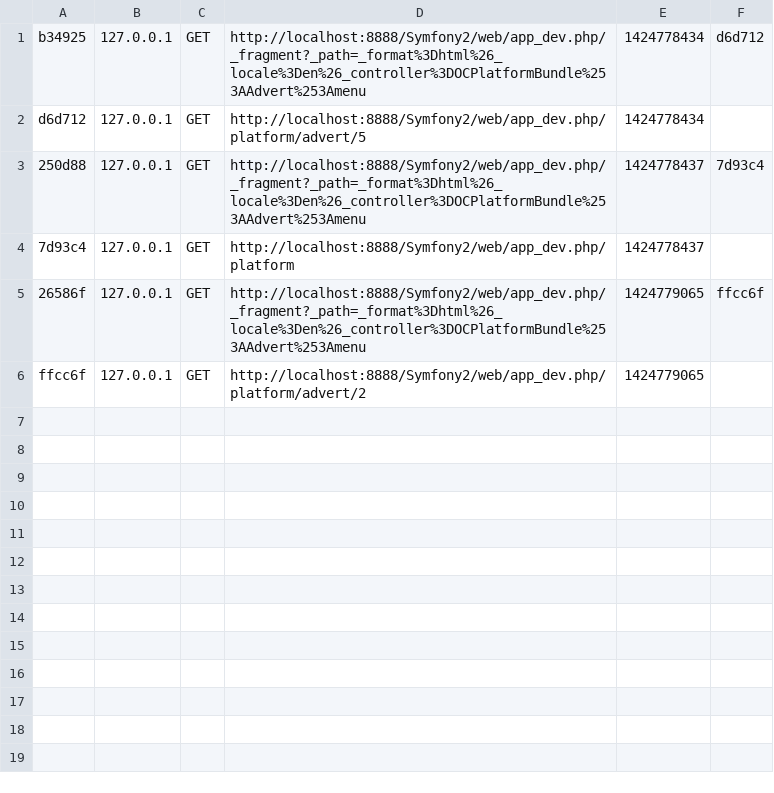
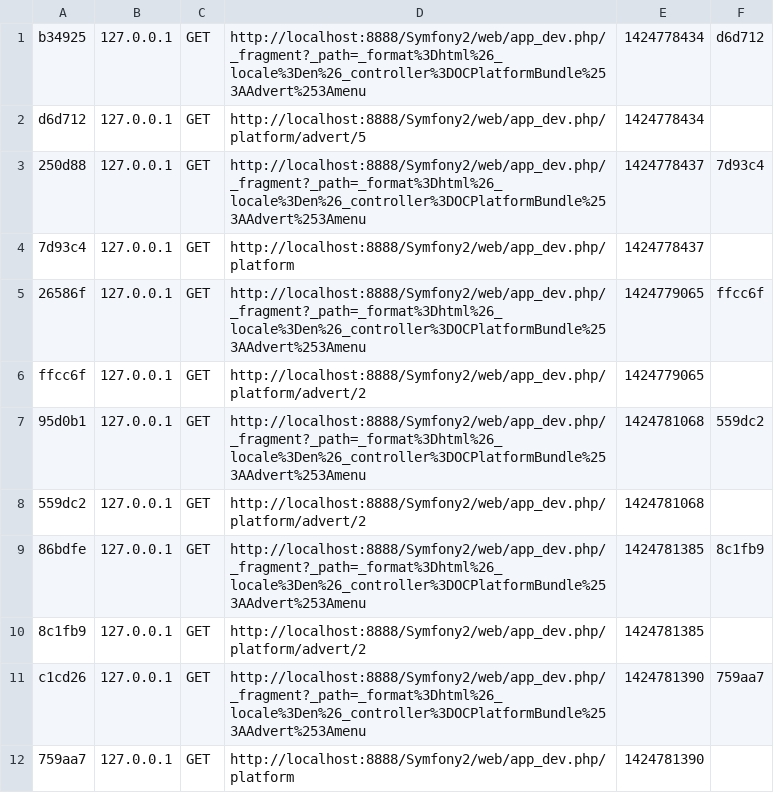
Before and after one commit to noahbabilone/Symfony2, a CSV file: app/cache/dev/profiler/index.csv, drawn as a sheet; the diff names each change by its address in the sheet, - before the commit and + after, or states it on an @@ line.

```diff
--- a/app/cache/dev/profiler/index.csv
+++ b/app/cache/dev/profiler/index.csv
+row 7: 95d0b1 | 127.0.0.1 | GET | http://localhost:8888/Symfony2/web/app_dev.php/_fragment?_path=_format%3Dhtml%26_locale%3Den%26_controller%3DOCPlatformBundle%253AAdvert%253Amenu | 1424781068 | 559dc2
+row 8: 559dc2 | 127.0.0.1 | GET | http://localhost:8888/Symfony2/web/app_dev.php/platform/advert/2 | 1424781068
+row 9: 86bdfe | 127.0.0.1 | GET | http://localhost:8888/Symfony2/web/app_dev.php/_fragment?_path=_format%3Dhtml%26_locale%3Den%26_controller%3DOCPlatformBundle%253AAdvert%253Amenu | 1424781385 | 8c1fb9
+row 10: 8c1fb9 | 127.0.0.1 | GET | http://localhost:8888/Symfony2/web/app_dev.php/platform/advert/2 | 1424781385
+row 11: c1cd26 | 127.0.0.1 | GET | http://localhost:8888/Symfony2/web/app_dev.php/_fragment?_path=_format%3Dhtml%26_locale%3Den%26_controller%3DOCPlatformBundle%253AAdvert%253Amenu | 1424781390 | 759aa7
+row 12: 759aa7 | 127.0.0.1 | GET | http://localhost:8888/Symfony2/web/app_dev.php/platform | 1424781390
```
Also changed, not shown: 3 other files.
